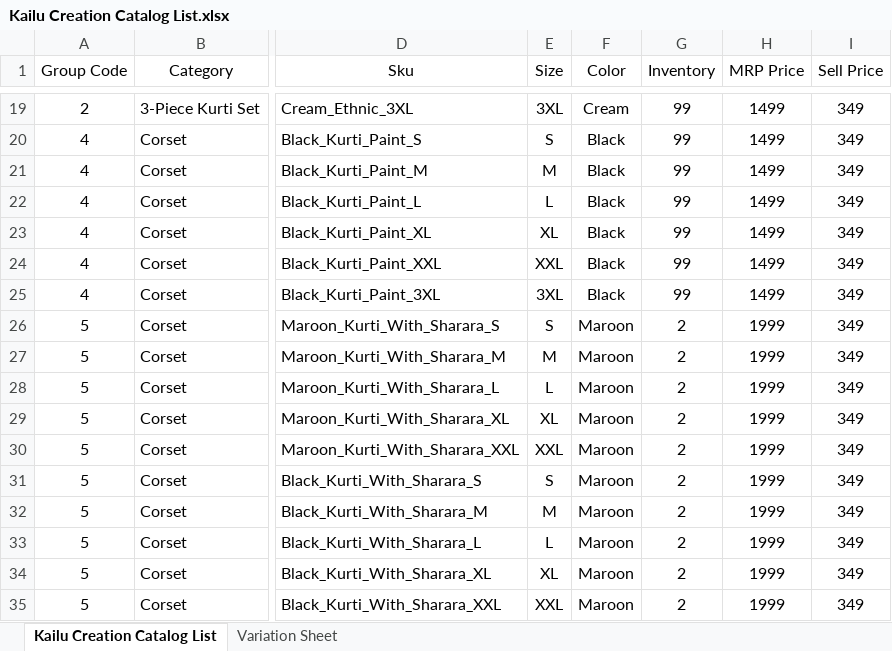
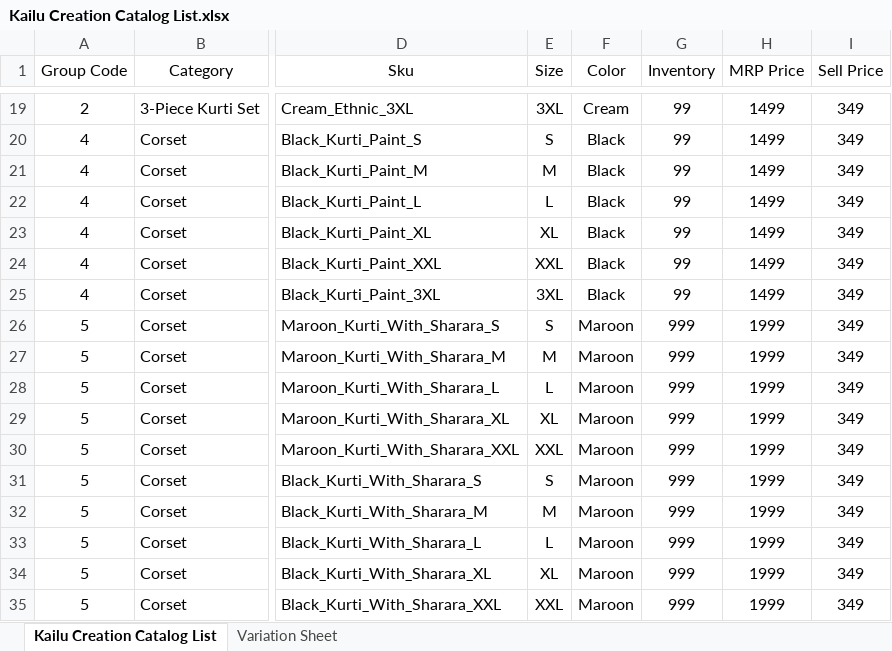
Before and after one commit to Kaklotar9985/KAILU-CREATION-V2, an Excel workbook: Kailu Creation Catalog List.xlsx, sheet Kailu Creation Catalog List, drawn as a sheet; only a part is shown, gaps mark what is left out; values as stored, in another font and other column widths than the file's, no borders; the diff names each change by its address in the sheet, - before the commit and + after, or states it on an @@ line.

Commit message:
Add files via upload

```diff
--- a/Kailu Creation Catalog List.xlsx (sheet Kailu Creation Catalog List)
+++ b/Kailu Creation Catalog List.xlsx (sheet Kailu Creation Catalog List)
-G26:G35 (Inventory): 2
+G26:G35 (Inventory): 999
```
